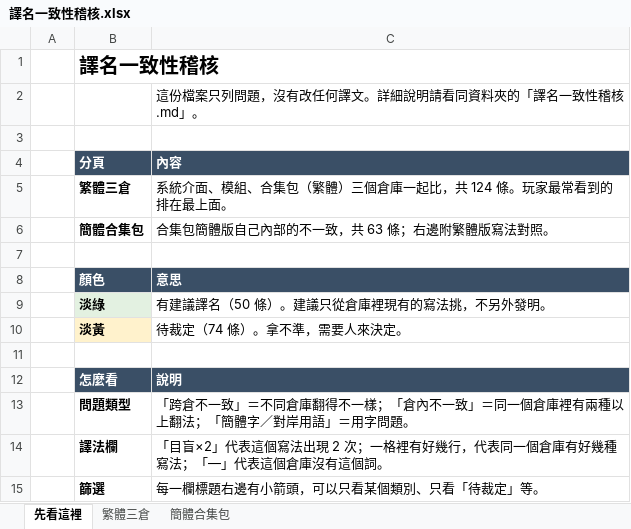
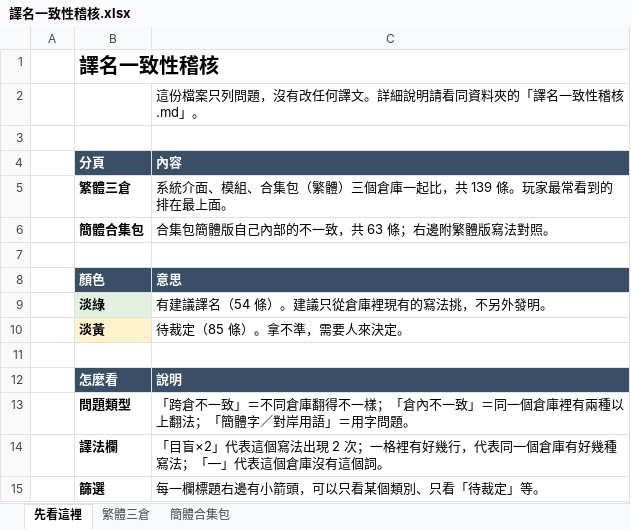
Before and after one commit to quasiidem-lab/pf1-zhtw, an Excel workbook: audit/譯名一致性稽核.xlsx, sheet 先看這裡, drawn as a sheet; values as stored, in another font and other column widths than the file's, no borders; the diff names each change by its address in the sheet, - before the commit and + after, or states it on an @@ line.

```diff
--- a/audit/譯名一致性稽核.xlsx (sheet 先看這裡)
+++ b/audit/譯名一致性稽核.xlsx (sheet 先看這裡)
-C5 (內容): 系統介面、模組、合集包（繁體）三個倉庫一起比，共 124 條。玩家最常看到的排在最上面。
+C5 (內容): 系統介面、模組、合集包（繁體）三個倉庫一起比，共 139 條。玩家最常看到的排在最上面。
-C9 (內容): 有建議譯名（50 條）。建議只從倉庫裡現有的寫法挑，不另外發明。
+C9 (內容): 有建議譯名（54 條）。建議只從倉庫裡現有的寫法挑，不另外發明。
-C10 (內容): 待裁定（74 條）。拿不準，需要人來決定。
+C10 (內容): 待裁定（85 條）。拿不準，需要人來決定。
```
Also changed, not shown: sheet 繁體三倉, 2 other files.
